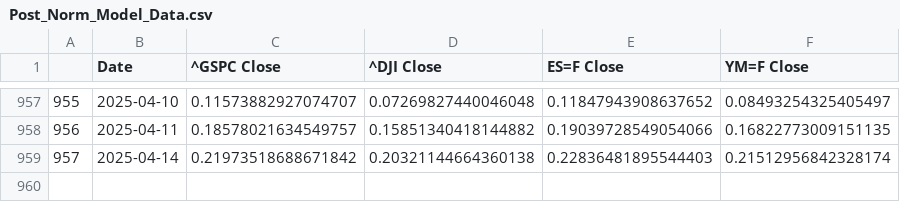
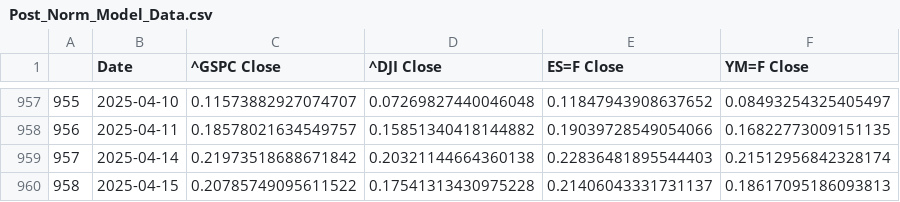
Before and after one commit to Brycekratzer/Economic-Web-DashBoard, a CSV file: data/model_data/Post_Norm_Model_Data.csv, drawn as a sheet; only a part is shown, gaps mark what is left out; the diff names each change by its address in the sheet, - before the commit and + after, or states it on an @@ line.

```diff
--- a/data/model_data/Post_Norm_Model_Data.csv
+++ b/data/model_data/Post_Norm_Model_Data.csv
+row 960: 958 | 2025-04-15 | 0.20785749095611522 | 0.17541313430975228 | 0.21406043331731137 | 0.18617095186093813
```
Also changed, not shown: data/model_data/Pre_Norm_Model_Data.csv, data/model_projections/actual_stock_week_prior.csv, 10 other files.
